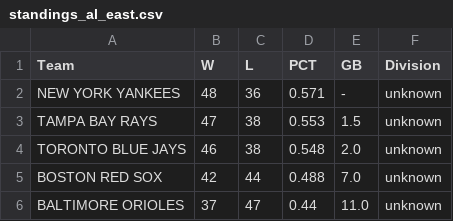
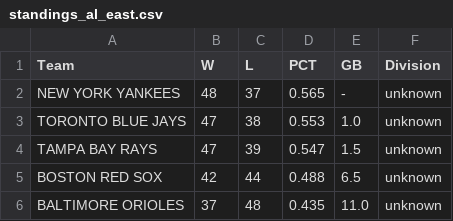
Before and after one commit to jjesse/baseball_stats, a CSV file: docs/standings_al_east.csv, drawn as a sheet.

```diff
--- a/docs/standings_al_east.csv
+++ b/docs/standings_al_east.csv
@@ -1,6 +1,6 @@
 Team,W,L,PCT,GB,Division
-NEW YORK YANKEES,48,36,0.571,-,unknown
-TAMPA BAY RAYS,47,38,0.553,1.5,unknown
-TORONTO BLUE JAYS,46,38,0.548,2.0,unknown
-BOSTON RED SOX,42,44,0.488,7.0,unknown
-BALTIMORE ORIOLES,37,47,0.44,11.0,unknown
+NEW YORK YANKEES,48,37,0.565,-,unknown
+TORONTO BLUE JAYS,47,38,0.553,1.0,unknown
+TAMPA BAY RAYS,47,39,0.547,1.5,unknown
+BOSTON RED SOX,42,44,0.488,6.5,unknown
+BALTIMORE ORIOLES,37,48,0.435,11.0,unknown
```
Also changed, not shown: docs/standings_al_central.csv, docs/standings_al_west.csv, 19 other files.
